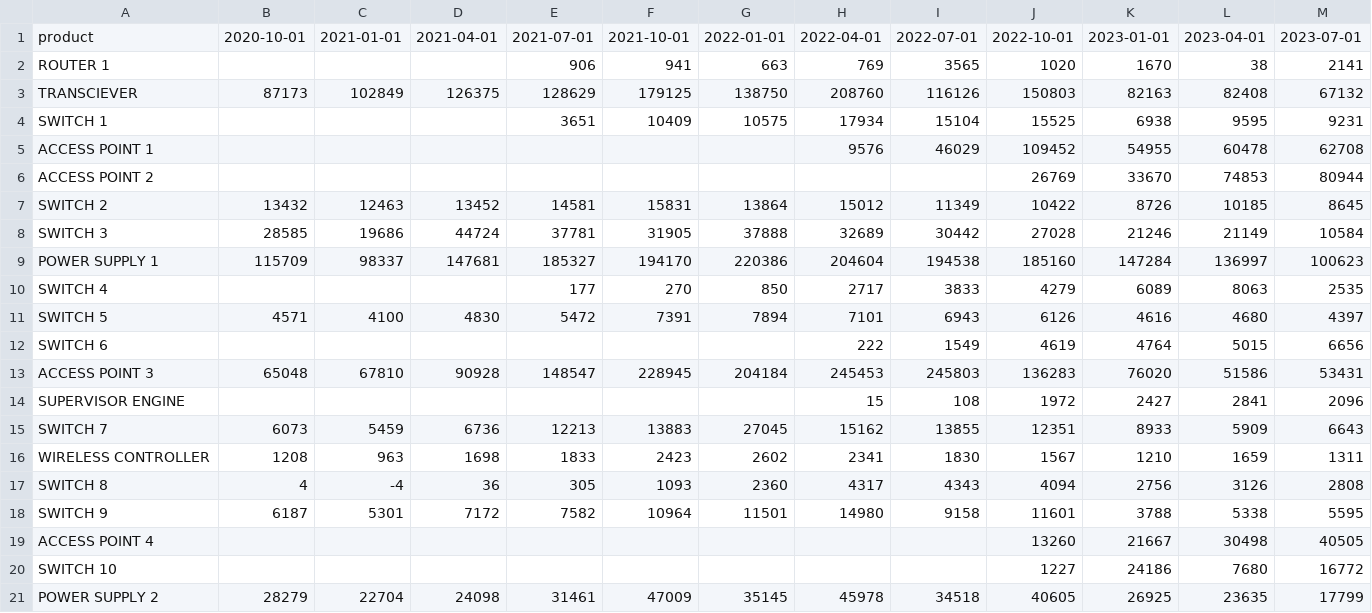
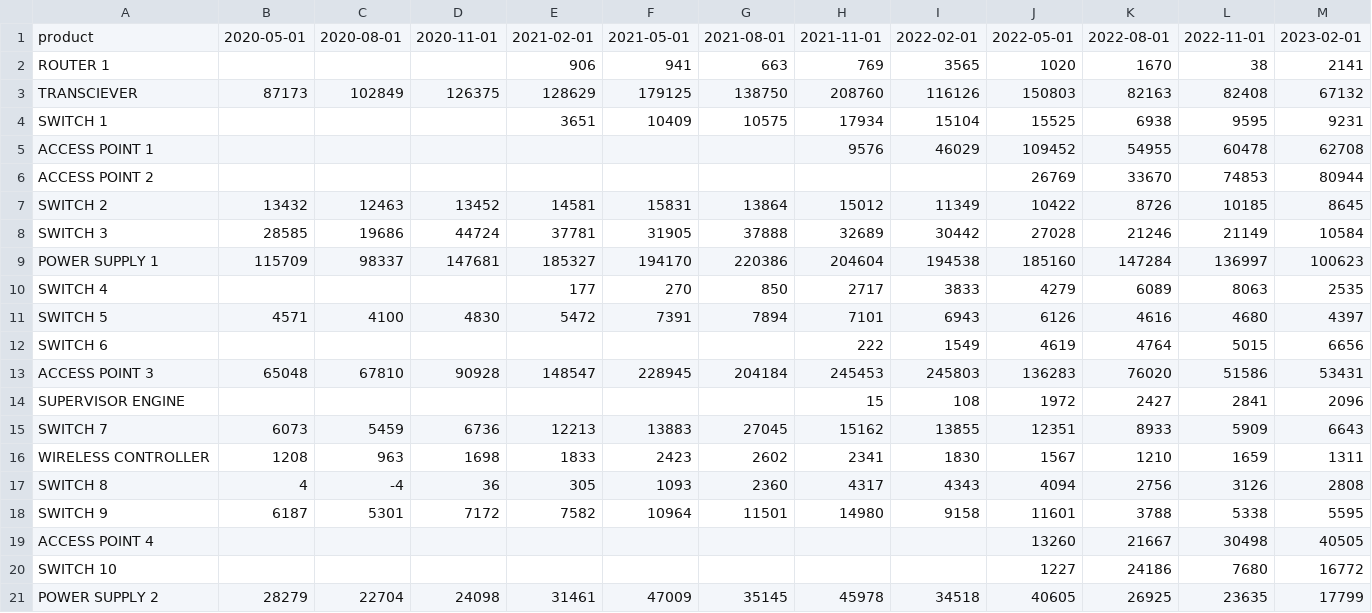
Before and after one commit to Teak-Rosewood/DeepLearning, a CSV file: cisco/forcast.csv, drawn as a sheet.

Commit message:
forcast data q3, q4

```diff
--- a/cisco/forcast.csv
+++ b/cisco/forcast.csv
@@ -1,2 +1,2 @@
-product,2020-10-01,2021-01-01,2021-04-01,2021-07-01,2021-10-01,2022-01-01,2022-04-01,2022-07-01,2022-10-01,2023-01-01,2023-04-01,2023-07-01
+product,2020-05-01,2020-08-01,2020-11-01,2021-02-01,2021-05-01,2021-08-01,2021-11-01,2022-02-01,2022-05-01,2022-08-01,2022-11-01,2023-02-01
 ROUTER 1,,,,906,941,663,769,3565,1020,1670,38,2141
```
Also changed, not shown: 22 other files.
